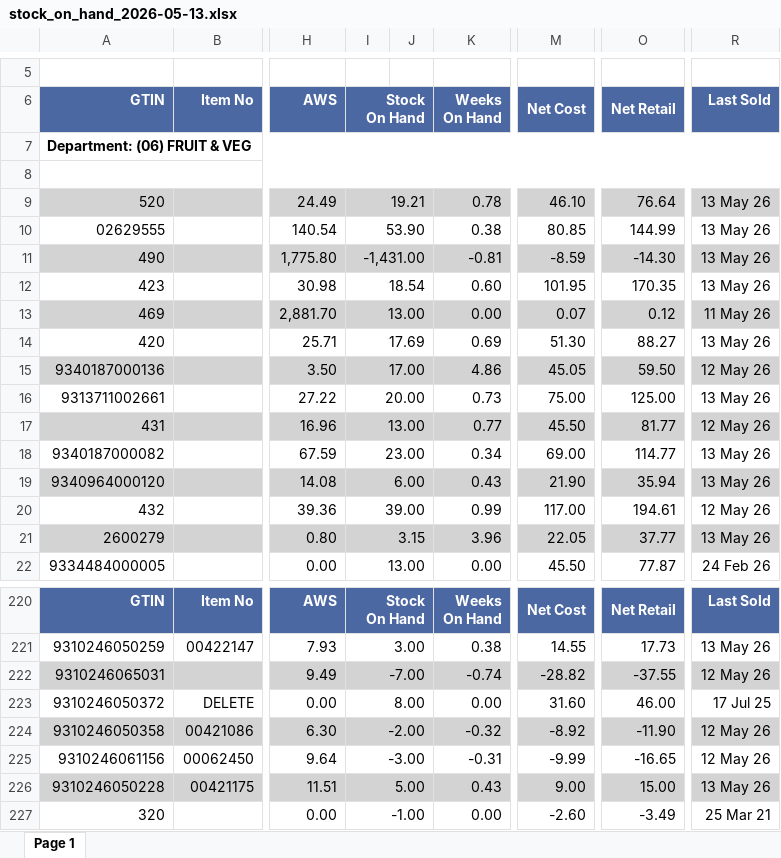
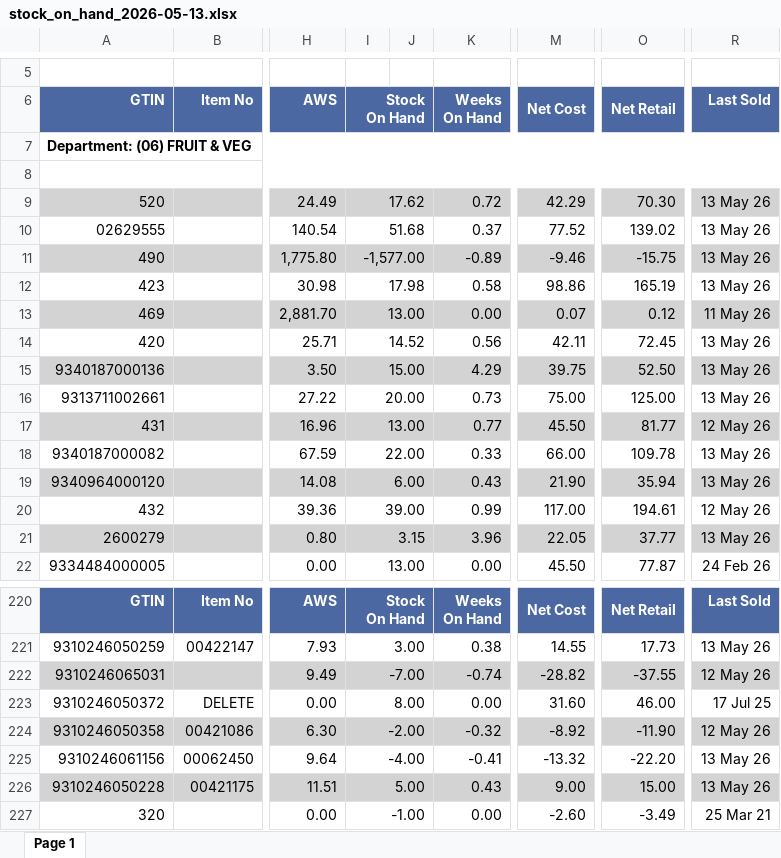
Before and after one commit to fabiohsst/foodland-wudinna, an Excel workbook: 03_model/inputs/stock_on_hand_2026-05-13.xlsx, sheet Page 1, drawn as a sheet; only a part is shown, gaps mark what is left out; values as stored, in another font and other column widths than the file's, no borders; the diff covers the shown part only; the diff names each change by its address in the sheet, - before the commit and + after, or states it on an @@ line.

Commit message:
auto: stock_on_hand_2026-05-13.xlsx (2026-05-13T06:35:21.915Z)

```diff
--- a/03_model/inputs/stock_on_hand_2026-05-13.xlsx (sheet Page 1)
+++ b/03_model/inputs/stock_on_hand_2026-05-13.xlsx (sheet Page 1)
-I9 (Stock On Hand): 19.21
+I9 (Stock On Hand): 17.62
-K9 (Weeks On Hand): 0.78
+K9 (Weeks On Hand): 0.72
-M9 (Net Cost): 46.10
+M9 (Net Cost): 42.29
-O9 (Net Retail): 76.64
+O9 (Net Retail): 70.30
-I10 (Stock On Hand): 53.90
+I10 (Stock On Hand): 51.68
-K10 (Weeks On Hand): 0.38
+K10 (Weeks On Hand): 0.37
-M10 (Net Cost): 80.85
+M10 (Net Cost): 77.52
-O10 (Net Retail): 144.99
+O10 (Net Retail): 139.02
-I11 (Stock On Hand): -1,431.00
+I11 (Stock On Hand): -1,577.00
-K11 (Weeks On Hand): -0.81
+K11 (Weeks On Hand): -0.89
-M11 (Net Cost): -8.59
+M11 (Net Cost): -9.46
-O11 (Net Retail): -14.30
+O11 (Net Retail): -15.75
-I12 (Stock On Hand): 18.54
+I12 (Stock On Hand): 17.98
-K12 (Weeks On Hand): 0.60
+K12 (Weeks On Hand): 0.58
-M12 (Net Cost): 101.95
+M12 (Net Cost): 98.86
-O12 (Net Retail): 170.35
+O12 (Net Retail): 165.19
-I14 (Stock On Hand): 17.69
+I14 (Stock On Hand): 14.52
-K14 (Weeks On Hand): 0.69
+K14 (Weeks On Hand): 0.56
-M14 (Net Cost): 51.30
+M14 (Net Cost): 42.11
-O14 (Net Retail): 88.27
+O14 (Net Retail): 72.45
-I15 (Stock On Hand): 17.00
+I15 (Stock On Hand): 15.00
-K15 (Weeks On Hand): 4.86
+K15 (Weeks On Hand): 4.29
-M15 (Net Cost): 45.05
+M15 (Net Cost): 39.75
-O15 (Net Retail): 59.50
+O15 (Net Retail): 52.50
-R15 (Last Sold): 12 May 26
+R15 (Last Sold): 13 May 26
-I18 (Stock On Hand): 23.00
+I18 (Stock On Hand): 22.00
-K18 (Weeks On Hand): 0.34
+K18 (Weeks On Hand): 0.33
-M18 (Net Cost): 69.00
+M18 (Net Cost): 66.00
-O18 (Net Retail): 114.77
+O18 (Net Retail): 109.78
-I225 (Stock On Hand): -3.00
+I225 (Stock On Hand): -4.00
-K225 (Weeks On Hand): -0.31
+K225 (Weeks On Hand): -0.41
-M225 (Net Cost): -9.99
+M225 (Net Cost): -13.32
-O225 (Net Retail): -16.65
+O225 (Net Retail): -22.20
-R225 (Last Sold): 12 May 26
+R225 (Last Sold): 13 May 26
```
Also changed, not shown: 197 edited cells elsewhere in this sheet.
